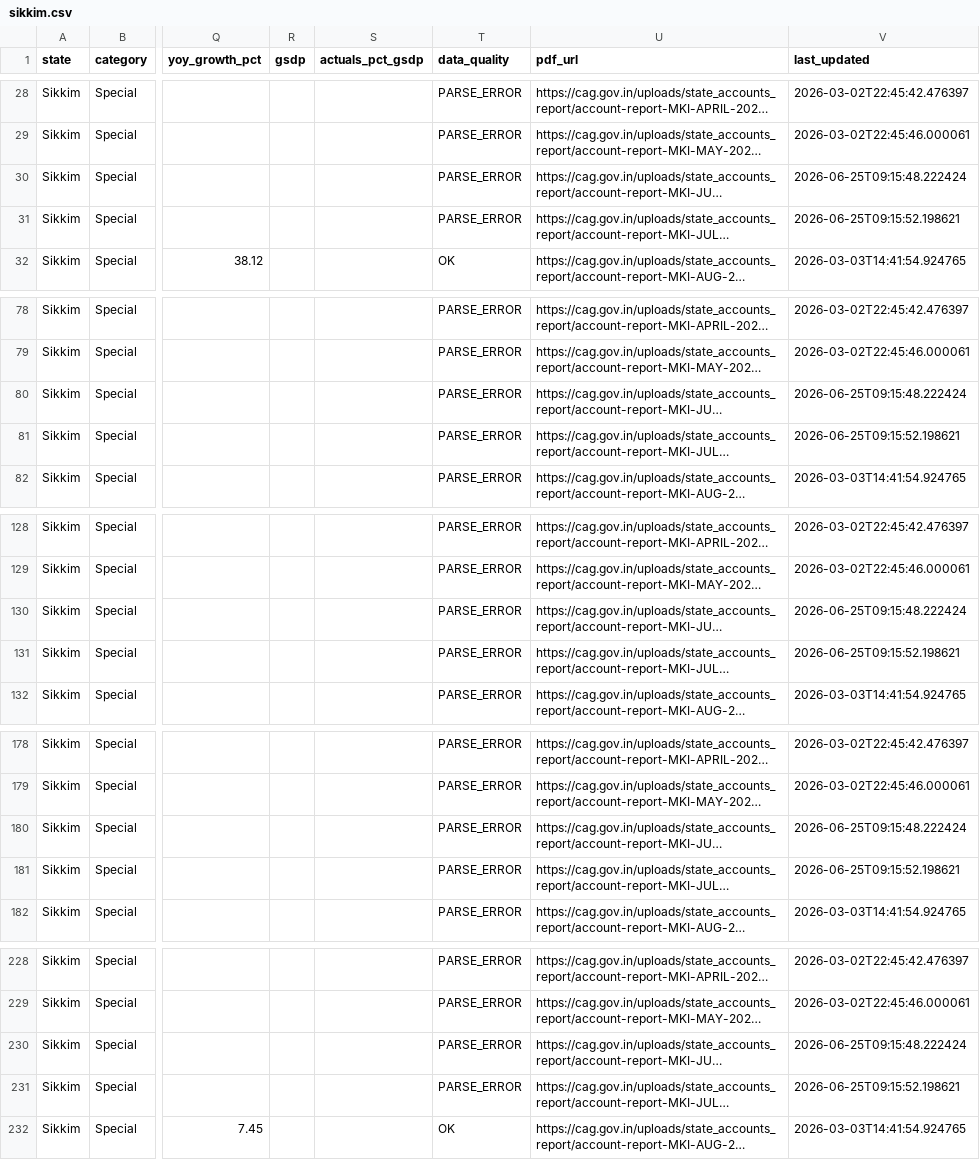
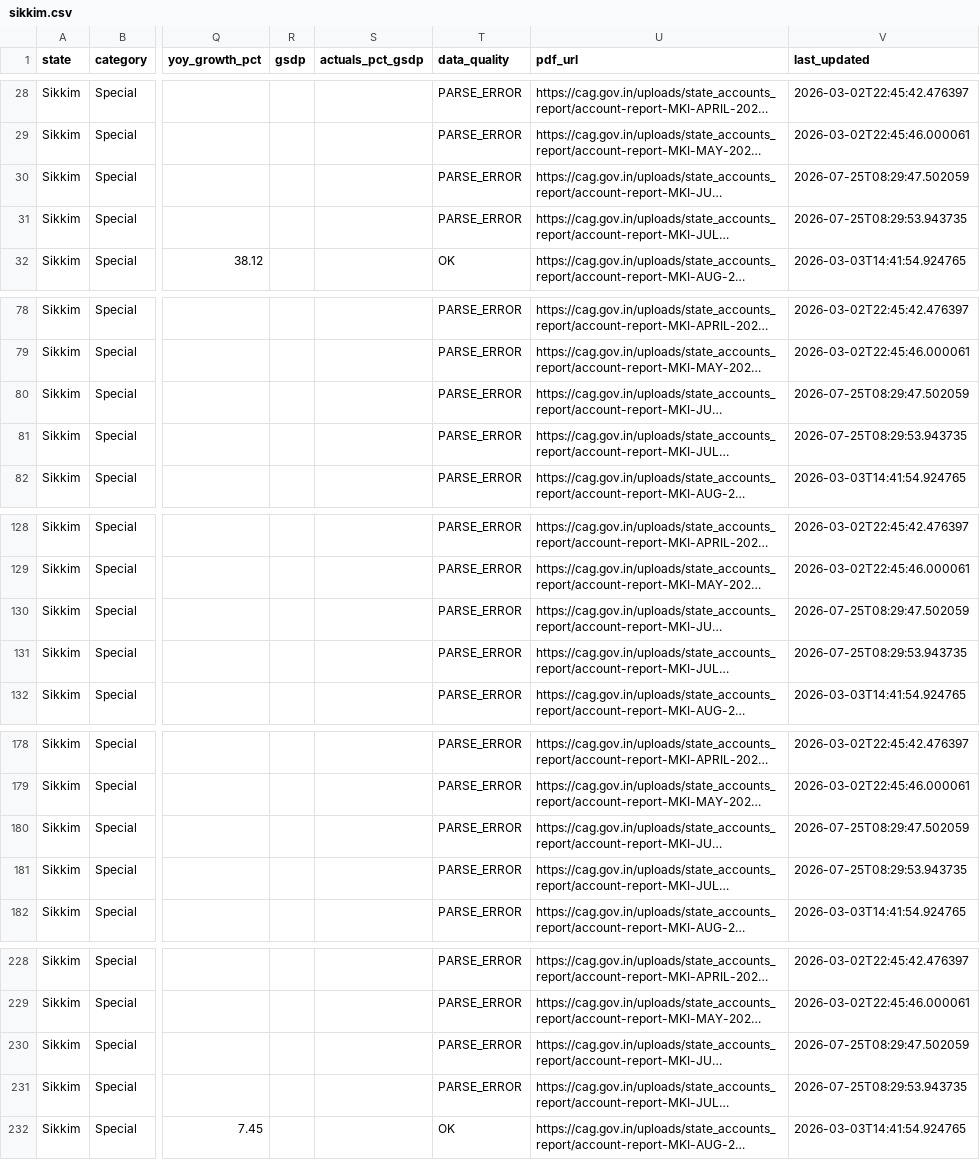
Before and after one commit to alokbarnwal/fiscal-pulse, a CSV file: data/states/sikkim.csv, drawn as a sheet; only a part is shown, gaps mark what is left out; long unchanged cells end in …; the diff covers the shown part only; the diff names each change by its address in the sheet, - before the commit and + after, or states it on an @@ line.

```diff
--- a/data/states/sikkim.csv
+++ b/data/states/sikkim.csv
-V30 (last_updated): 2026-06-25T09:15:48.222424
+V30 (last_updated): 2026-07-25T08:29:47.502059
-V31 (last_updated): 2026-06-25T09:15:52.198621
+V31 (last_updated): 2026-07-25T08:29:53.943735
-V80 (last_updated): 2026-06-25T09:15:48.222424
+V80 (last_updated): 2026-07-25T08:29:47.502059
-V81 (last_updated): 2026-06-25T09:15:52.198621
+V81 (last_updated): 2026-07-25T08:29:53.943735
-V130 (last_updated): 2026-06-25T09:15:48.222424
+V130 (last_updated): 2026-07-25T08:29:47.502059
-V131 (last_updated): 2026-06-25T09:15:52.198621
+V131 (last_updated): 2026-07-25T08:29:53.943735
-V180 (last_updated): 2026-06-25T09:15:48.222424
+V180 (last_updated): 2026-07-25T08:29:47.502059
-V181 (last_updated): 2026-06-25T09:15:52.198621
+V181 (last_updated): 2026-07-25T08:29:53.943735
-V230 (last_updated): 2026-06-25T09:15:48.222424
+V230 (last_updated): 2026-07-25T08:29:47.502059
-V231 (last_updated): 2026-06-25T09:15:52.198621
+V231 (last_updated): 2026-07-25T08:29:53.943735
```
Also changed, not shown: 94 edited cells elsewhere in this file, data/states/mizoram.csv, 22 other files.
